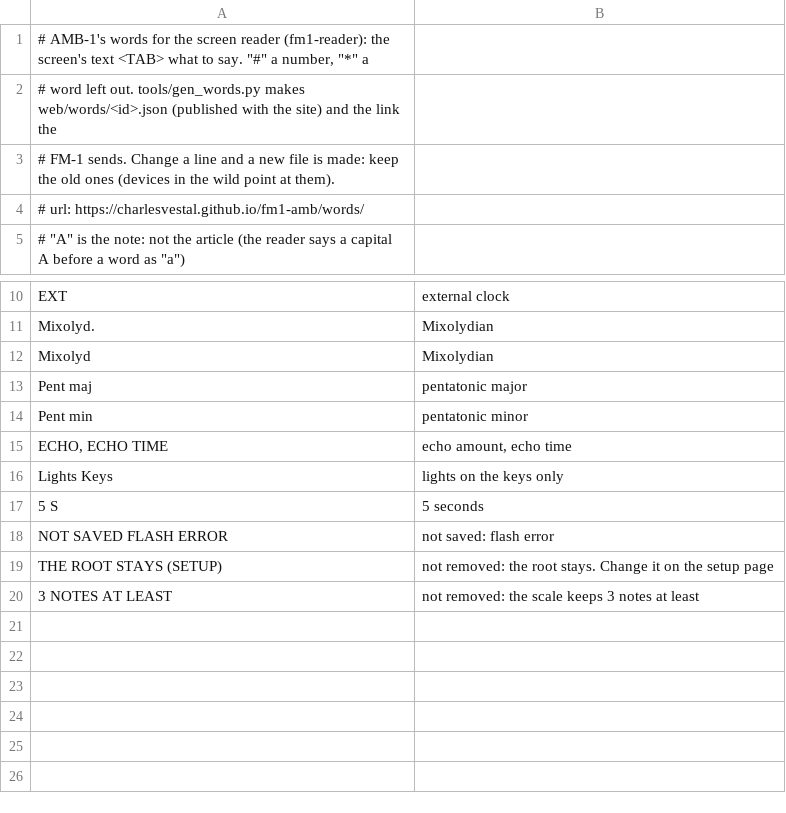
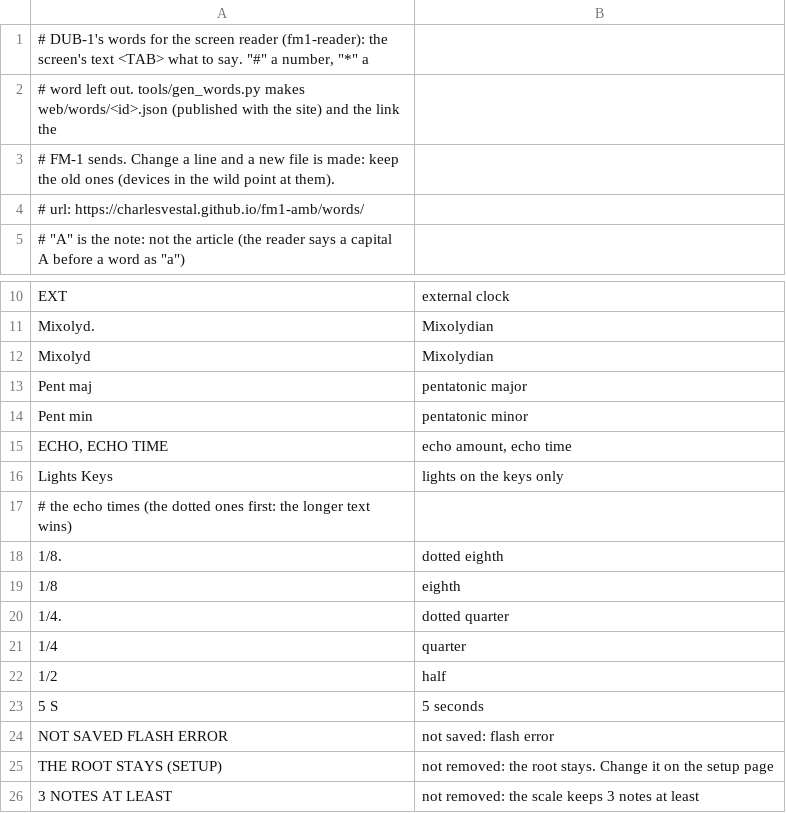
Before and after one commit to CaspiusLabs/Emerald-YM, a TSV file: firmware/words.tsv, drawn as a sheet; only a part is shown, gaps mark what is left out.

```diff
--- a/firmware/words.tsv
+++ b/firmware/words.tsv
@@ -1,2 +1,2 @@
-# AMB-1's words for the screen reader (fm1-reader): the screen's text <TAB> what to say. "#" a number, "*" a
+# DUB-1's words for the screen reader (fm1-reader): the screen's text <TAB> what to say. "#" a number, "*" a
 # word left out. tools/gen_words.py makes web/words/<id>.json (published with the site) and the link the
@@ -16,2 +16,8 @@ ECHO, ECHO TIME	echo amount, echo time
 Lights Keys	lights on the keys only
+# the echo times (the dotted ones first: the longer text wins)
+1/8.	dotted eighth
+1/8	eighth
+1/4.	dotted quarter
+1/4	quarter
+1/2	half
 5 S	5 seconds
```
Also changed, not shown: 8 other files.
